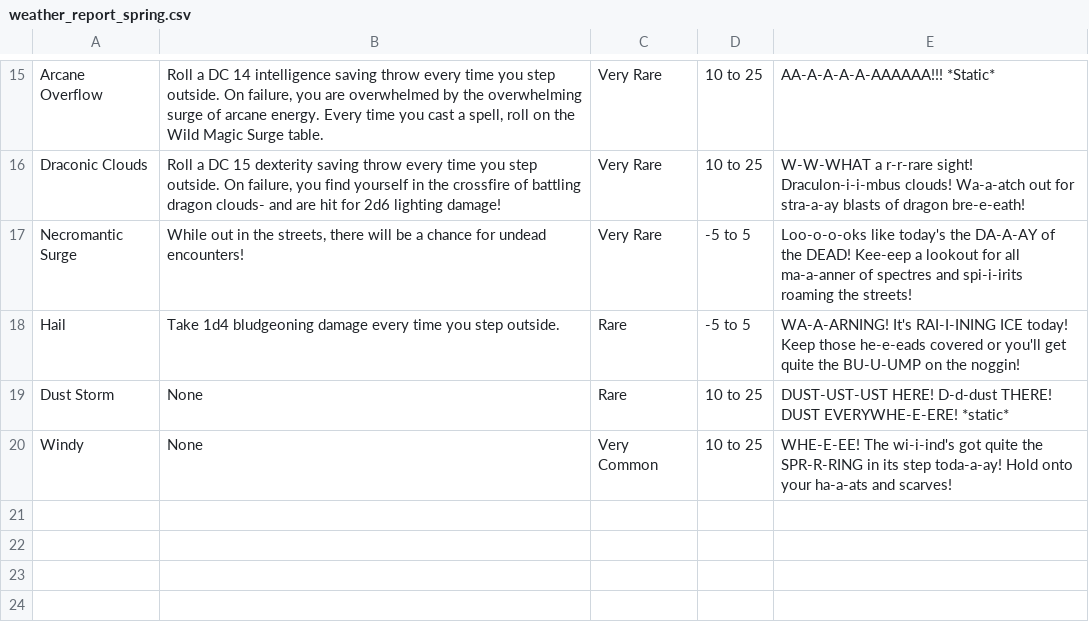
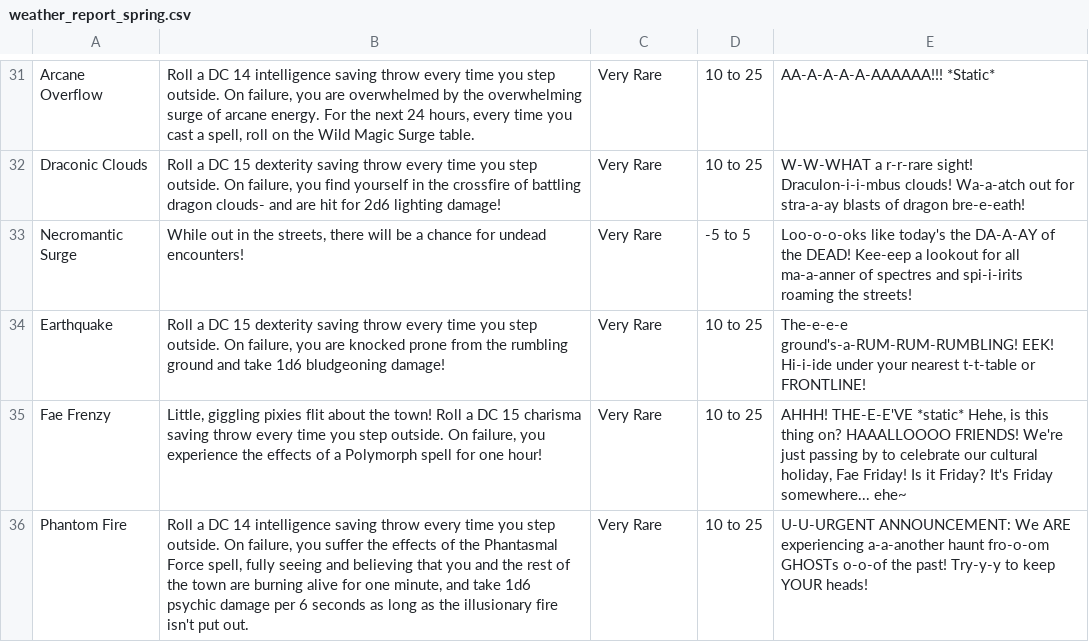
Before and after one commit to SophieChenly/Fortis_Bot, a CSV file: weather_assets/weather_report_spring.csv, drawn as a sheet; only a part is shown, gaps mark what is left out; addresses are those after the commit; the diff covers the shown part only; the diff names each change by its address in the sheet, - before the commit and + after, or states it on an @@ line.

```diff
--- a/weather_assets/weather_report_spring.csv
+++ b/weather_assets/weather_report_spring.csv
-B31: …arcane energy. Every time you…
+B31: …arcane energy. For the next 24 hours, every time you…
@@ row 18 moved to row 25: Hail @@
@@ row 19 moved to row 29: Dust Storm @@
@@ row 20 moved to row 6: Windy @@
+row 34: Earthquake | Roll a DC 15 dexterity saving throw every time you step outside. On failure, you are knocked prone from the rumbling ground and take 1d6 bludgeoning damage! | Very Rare | 10 to 25 | The-e-e-e ground's-a-RUM-RUM-RUMBLING! EEK! Hi-i-ide under your nearest t-t-table or FRONTLINE!
+row 35: Fae Frenzy | Little, giggling pixies flit about the town! Roll a DC 15 charisma saving throw every time you step outside. On failure, you experience the effects of a Polymorph spell for one hour! | Very Rare | 10 to 25 | AHHH! THE-E-E'VE *static* Hehe, is this thing on? HAAALLOOOO FRIENDS! We're just passing by to celebrate our cultural holiday, Fae Friday! Is it Friday? It's Friday somewhere... ehe~
+row 36: Phantom Fire | Roll a DC 14 intelligence saving throw every time you step outside. On failure, you suffer the effects of the Phantasmal Force spell, fully seeing and believing that you and the rest of the town are burning alive for one minute, and take 1d6 psychic damage per 6 seconds as long as the illusionary fire isn't put out. | Very Rare | 10 to 25 | U-U-URGENT ANNOUNCEMENT: We ARE experiencing a-a-another haunt fro-o-om GHOSTs o-o-of the past! Try-y-y to keep YOUR heads!
```
Also changed, not shown: 14 added rows, 1 removed row, 3 moved rows and 3 edited cells elsewhere in this file, 19 other files.
